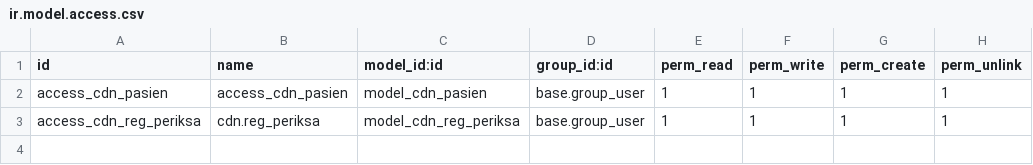
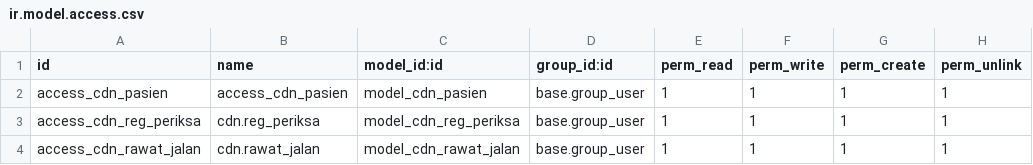
Before and after one commit to dilsdev/simrs, a CSV file: rs_layanan/security/ir.model.access.csv, drawn as a sheet; the diff names each change by its address in the sheet, - before the commit and + after, or states it on an @@ line.

```diff
--- a/rs_layanan/security/ir.model.access.csv
+++ b/rs_layanan/security/ir.model.access.csv
+row 4: access_cdn_rawat_jalan | cdn.rawat_jalan | model_cdn_rawat_jalan | base.group_user | 1 | 1 | 1 | 1
```
Also changed, not shown: rs_manajemen/security/ir.model.access.csv, 19 other files.
